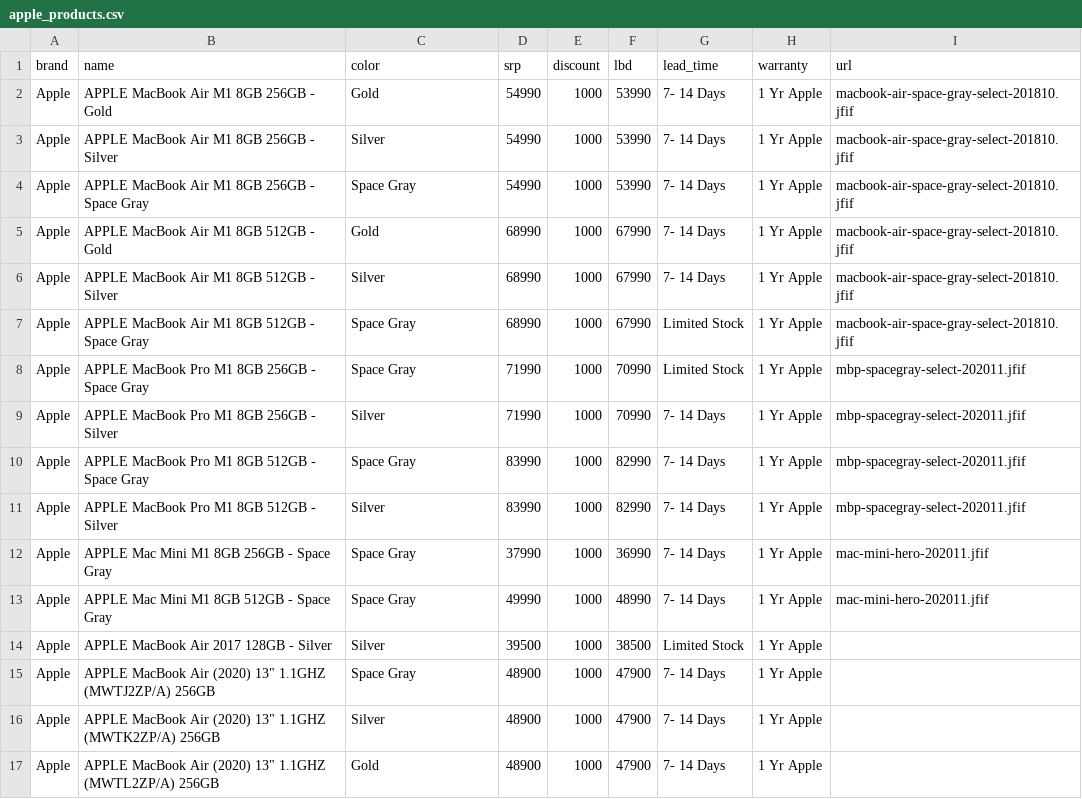
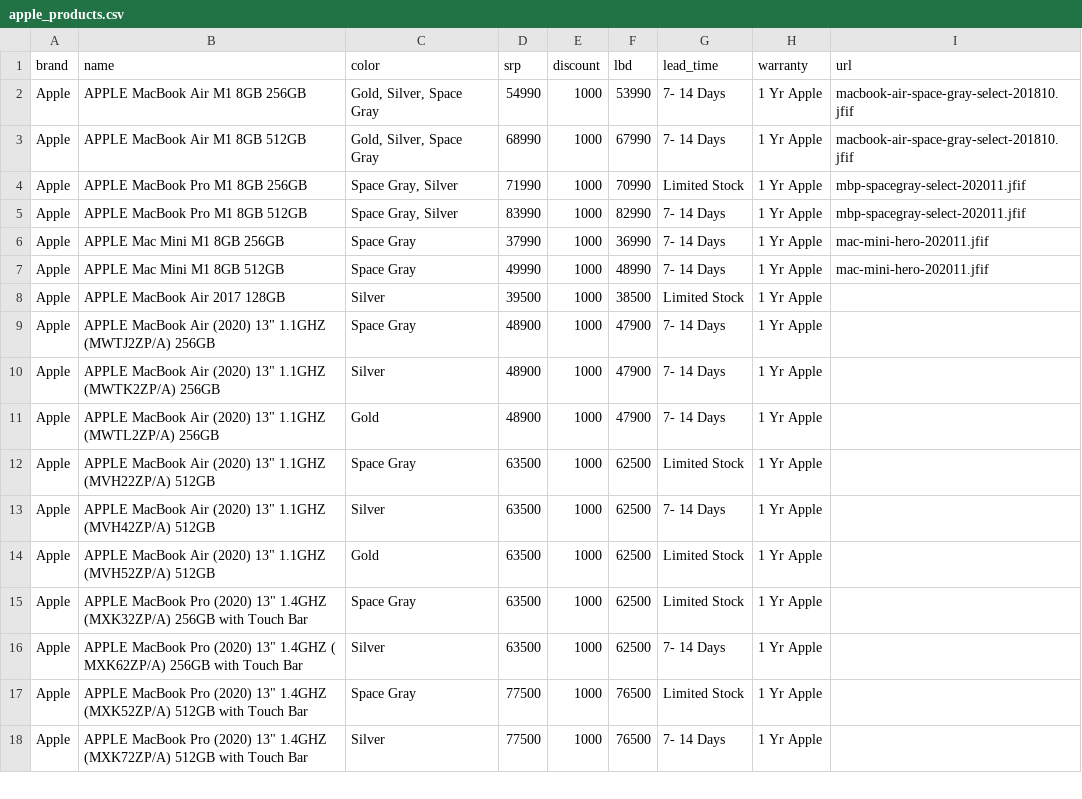
Before and after one commit to janaldous/minanamanila-api, a CSV file: src/main/resources/db/changelog/csv/apple_products.csv, drawn as a sheet; only a part is shown; the shorter side is filled out with more unchanged rows.

Commit message:
implemented colors

```diff
--- a/src/main/resources/db/changelog/csv/apple_products.csv
+++ b/src/main/resources/db/changelog/csv/apple_products.csv
@@ -1,15 +1,9 @@
 brand,name,color,srp,discount,lbd,lead_time,warranty,url
-Apple,APPLE MacBook Air M1 8GB 256GB - Gold,Gold,54990,1000,53990,7- 14 Days,1 Yr Apple,macbook-air-space-gray-select-201810.jfif
-Apple,APPLE MacBook Air M1 8GB 256GB - Silver,Silver,54990,1000,53990,7- 14 Days,1 Yr Apple,macbook-air-space-gray-select-201810.jfif
-Apple,APPLE MacBook Air M1 8GB 256GB - Space Gray,Space Gray,54990,1000,53990,7- 14 Days,1 Yr Apple,macbook-air-space-gray-select-201810.jfif
-Apple,APPLE MacBook Air M1 8GB 512GB - Gold,Gold,68990,1000,67990,7- 14 Days,1 Yr Apple,macbook-air-space-gray-select-201810.jfif
-Apple,APPLE MacBook Air M1 8GB 512GB - Silver,Silver,68990,1000,67990,7- 14 Days,1 Yr Apple,macbook-air-space-gray-select-201810.jfif
-Apple,APPLE MacBook Air M1 8GB 512GB - Space Gray,Space Gray,68990,1000,67990,Limited Stock,1 Yr Apple,macbook-air-space-gray-select-201810.jfif
-Apple,APPLE MacBook Pro M1 8GB 256GB - Space Gray,Space Gray,71990,1000,70990,Limited Stock,1 Yr Apple,mbp-spacegray-select-202011.jfif
-Apple,APPLE MacBook Pro M1 8GB 256GB - Silver,Silver,71990,1000,70990,7- 14 Days,1 Yr Apple,mbp-spacegray-select-202011.jfif
-Apple,APPLE MacBook Pro M1 8GB 512GB - Space Gray,Space Gray,83990,1000,82990,7- 14 Days,1 Yr Apple,mbp-spacegray-select-202011.jfif
-Apple,APPLE MacBook Pro M1 8GB 512GB - Silver,Silver,83990,1000,82990,7- 14 Days,1 Yr Apple,mbp-spacegray-select-202011.jfif
-Apple,APPLE Mac Mini M1 8GB 256GB - Space Gray,Space Gray,37990,1000,36990,7- 14 Days,1 Yr Apple,mac-mini-hero-202011.jfif
-Apple,APPLE Mac Mini M1 8GB 512GB - Space Gray,Space Gray,49990,1000,48990,7- 14 Days,1 Yr Apple,mac-mini-hero-202011.jfif
-Apple,APPLE MacBook Air 2017 128GB - Silver,Silver,39500,1000,38500,Limited Stock,1 Yr Apple,
+Apple,APPLE MacBook Air M1 8GB 256GB,"Gold, Silver, Space Gray",54990,1000,53990,7- 14 Days,1 Yr Apple,macbook-air-space-gray-select-201810.jfif
+Apple,APPLE MacBook Air M1 8GB 512GB,"Gold, Silver, Space Gray",68990,1000,67990,7- 14 Days,1 Yr Apple,macbook-air-space-gray-select-201810.jfif
+Apple,APPLE MacBook Pro M1 8GB 256GB,"Space Gray, Silver",71990,1000,70990,Limited Stock,1 Yr Apple,mbp-spacegray-select-202011.jfif
+Apple,APPLE MacBook Pro M1 8GB 512GB,"Space Gray, Silver",83990,1000,82990,7- 14 Days,1 Yr Apple,mbp-spacegray-select-202011.jfif
+Apple,APPLE Mac Mini M1 8GB 256GB,Space Gray,37990,1000,36990,7- 14 Days,1 Yr Apple,mac-mini-hero-202011.jfif
+Apple,APPLE Mac Mini M1 8GB 512GB,Space Gray,49990,1000,48990,7- 14 Days,1 Yr Apple,mac-mini-hero-202011.jfif
+Apple,APPLE MacBook Air 2017 128GB,Silver,39500,1000,38500,Limited Stock,1 Yr Apple,
 Apple,"APPLE MacBook Air (2020) 13"" 1.1GHZ (MWTJ2ZP/A) 256GB",Space Gray,48900,1000,47900,7- 14 Days,1 Yr Apple,
```
Also changed, not shown: 9 other files.
